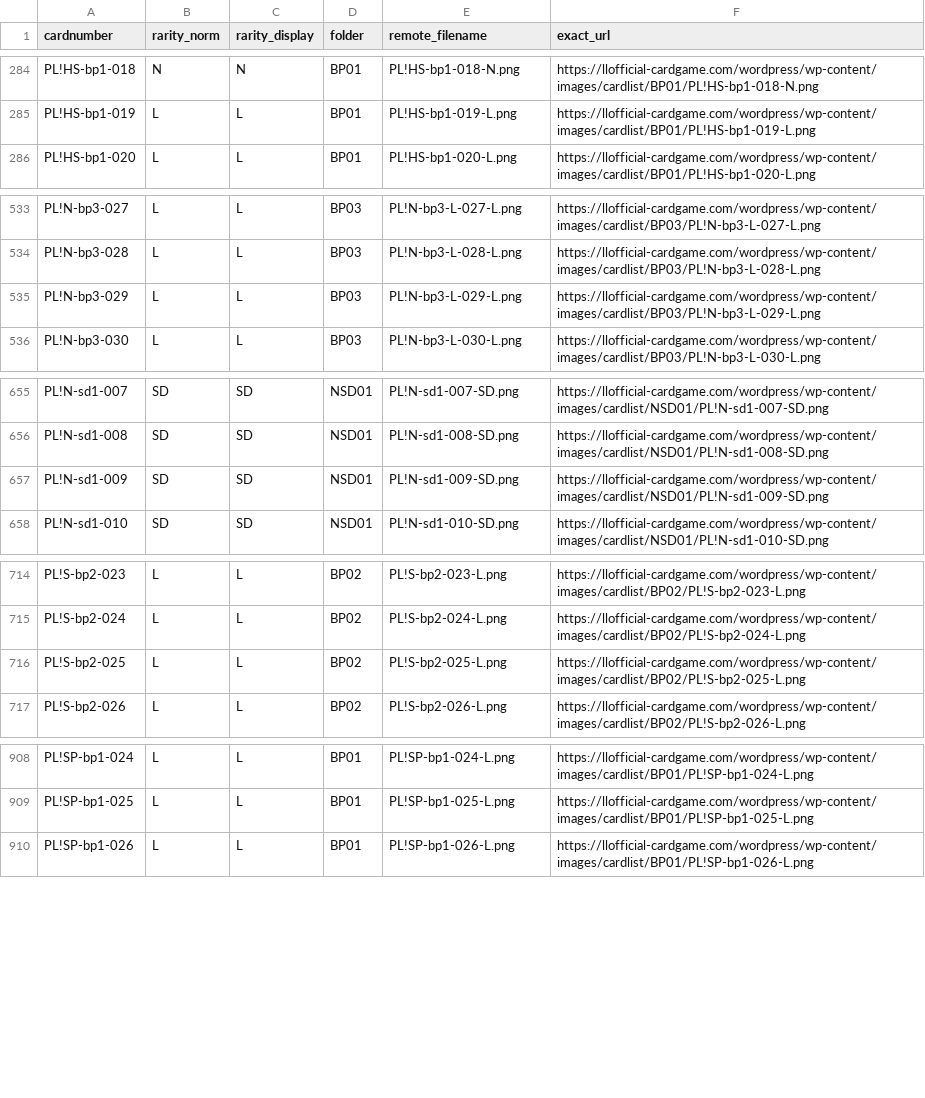
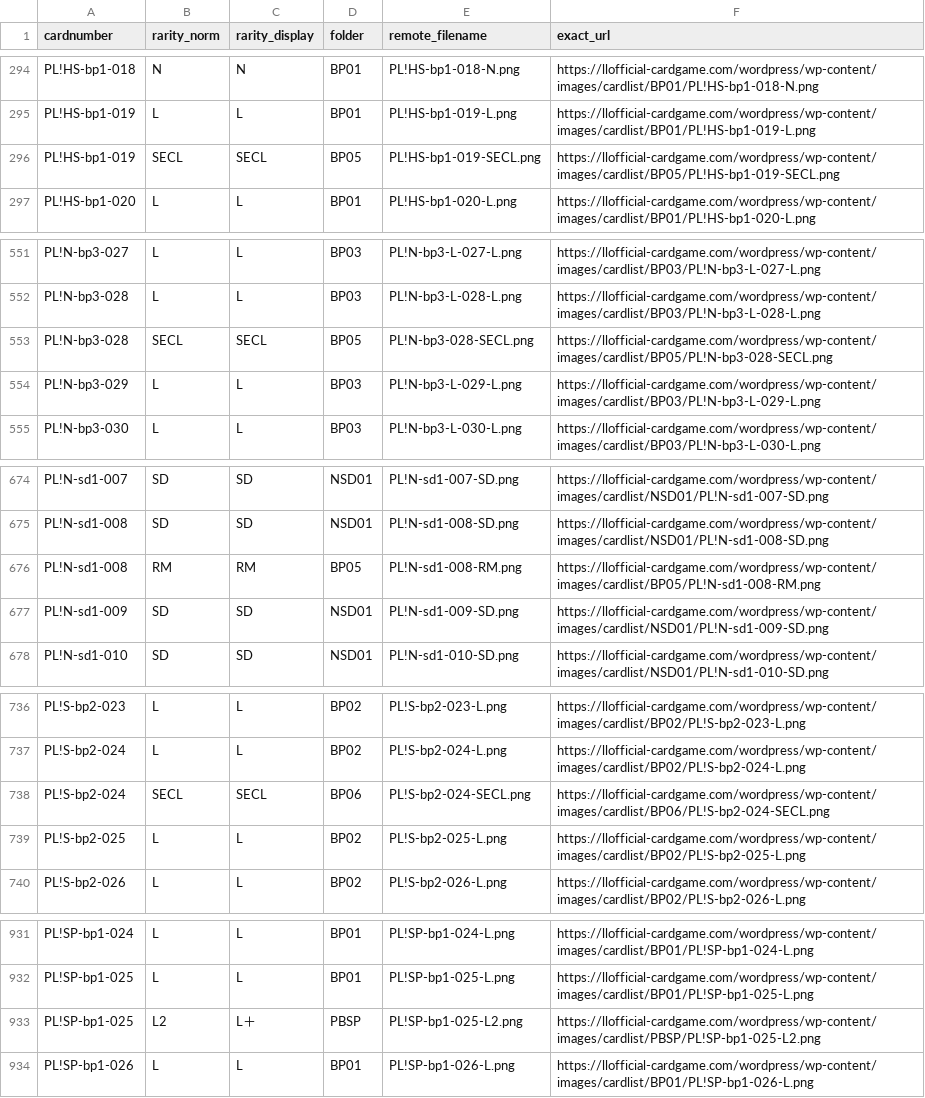
Before and after one commit to sa-na37/loveca, a TSV file: llocg_db_out_full/official_image_manifest.tsv, drawn as a sheet; only a part is shown, gaps mark what is left out; the diff covers the shown part only.

```diff
--- a/llocg_db_out_full/official_image_manifest.tsv
+++ b/llocg_db_out_full/official_image_manifest.tsv
@@ -285,2 +295,3 @@ PL!HS-bp1-018	N	N	BP01	PL!HS-bp1-018-N.png	https://llofficial-cardgame.com/wordp
 PL!HS-bp1-019	L	L	BP01	PL!HS-bp1-019-L.png	https://llofficial-cardgame.com/wordpress/wp-content/images/cardlist/BP01/PL!HS-bp1-019-L.png
+PL!HS-bp1-019	SECL	SECL	BP05	PL!HS-bp1-019-SECL.png	https://llofficial-cardgame.com/wordpress/wp-content/images/cardlist/BP05/PL!HS-bp1-019-SECL.png
 PL!HS-bp1-020	L	L	BP01	PL!HS-bp1-020-L.png	https://llofficial-cardgame.com/wordpress/wp-content/images/cardlist/BP01/PL!HS-bp1-020-L.png
@@ -534,2 +552,3 @@ PL!N-bp3-027	L	L	BP03	PL!N-bp3-L-027-L.png	https://llofficial-cardgame.com/wordp
 PL!N-bp3-028	L	L	BP03	PL!N-bp3-L-028-L.png	https://llofficial-cardgame.com/wordpress/wp-content/images/cardlist/BP03/PL!N-bp3-L-028-L.png
+PL!N-bp3-028	SECL	SECL	BP05	PL!N-bp3-028-SECL.png	https://llofficial-cardgame.com/wordpress/wp-content/images/cardlist/BP05/PL!N-bp3-028-SECL.png
 PL!N-bp3-029	L	L	BP03	PL!N-bp3-L-029-L.png	https://llofficial-cardgame.com/wordpress/wp-content/images/cardlist/BP03/PL!N-bp3-L-029-L.png
@@ -656,2 +675,3 @@ PL!N-sd1-007	SD	SD	NSD01	PL!N-sd1-007-SD.png	https://llofficial-cardgame.com/wor
 PL!N-sd1-008	SD	SD	NSD01	PL!N-sd1-008-SD.png	https://llofficial-cardgame.com/wordpress/wp-content/images/cardlist/NSD01/PL!N-sd1-008-SD.png
+PL!N-sd1-008	RM	RM	BP05	PL!N-sd1-008-RM.png	https://llofficial-cardgame.com/wordpress/wp-content/images/cardlist/BP05/PL!N-sd1-008-RM.png
 PL!N-sd1-009	SD	SD	NSD01	PL!N-sd1-009-SD.png	https://llofficial-cardgame.com/wordpress/wp-content/images/cardlist/NSD01/PL!N-sd1-009-SD.png
@@ -715,2 +737,3 @@ PL!S-bp2-023	L	L	BP02	PL!S-bp2-023-L.png	https://llofficial-cardgame.com/wordpre
 PL!S-bp2-024	L	L	BP02	PL!S-bp2-024-L.png	https://llofficial-cardgame.com/wordpress/wp-content/images/cardlist/BP02/PL!S-bp2-024-L.png
+PL!S-bp2-024	SECL	SECL	BP06	PL!S-bp2-024-SECL.png	https://llofficial-cardgame.com/wordpress/wp-content/images/cardlist/BP06/PL!S-bp2-024-SECL.png
 PL!S-bp2-025	L	L	BP02	PL!S-bp2-025-L.png	https://llofficial-cardgame.com/wordpress/wp-content/images/cardlist/BP02/PL!S-bp2-025-L.png
@@ -909,2 +932,3 @@ PL!SP-bp1-024	L	L	BP01	PL!SP-bp1-024-L.png	https://llofficial-cardgame.com/wordp
 PL!SP-bp1-025	L	L	BP01	PL!SP-bp1-025-L.png	https://llofficial-cardgame.com/wordpress/wp-content/images/cardlist/BP01/PL!SP-bp1-025-L.png
+PL!SP-bp1-025	L2	L＋	PBSP	PL!SP-bp1-025-L2.png	https://llofficial-cardgame.com/wordpress/wp-content/images/cardlist/PBSP/PL!SP-bp1-025-L2.png
 PL!SP-bp1-026	L	L	BP01	PL!SP-bp1-026-L.png	https://llofficial-cardgame.com/wordpress/wp-content/images/cardlist/BP01/PL!SP-bp1-026-L.png
```
Also changed, not shown: 22 added rows elsewhere in this file, 8 other files.
